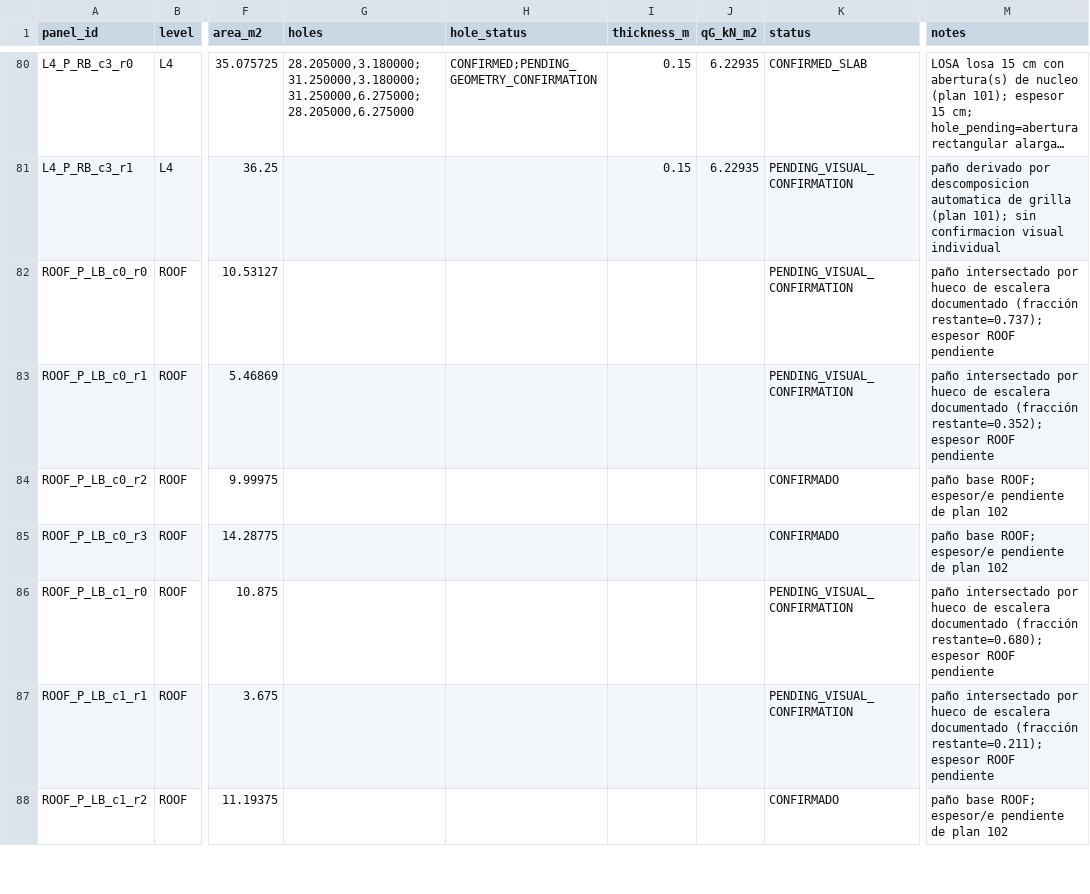
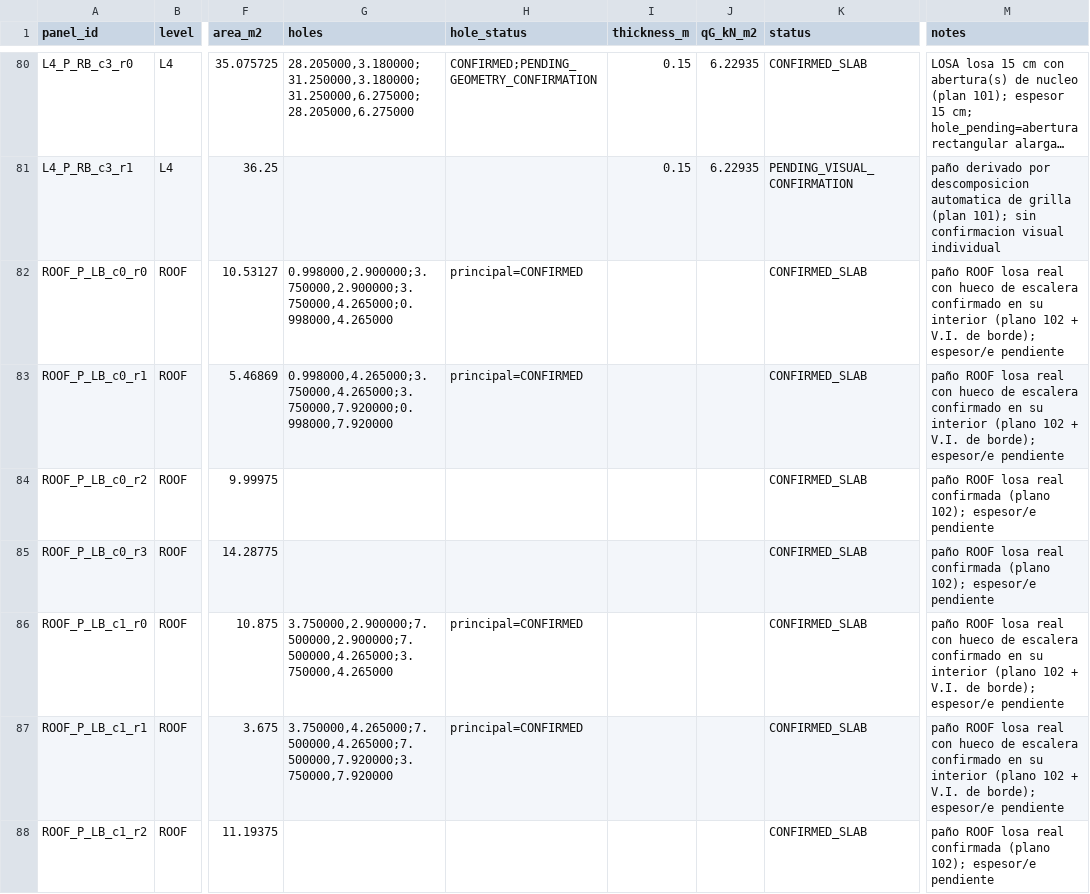
Before and after one commit to nataliapazgj/Edificio-ing, a CSV file: data/loads/slab_panels_LT2.csv, drawn as a sheet; only a part is shown, gaps mark what is left out; long unchanged cells end in …; the diff covers the shown part only; the diff names each change by its address in the sheet, - before the commit and + after, or states it on an @@ line.

Commit message:
Implementa areas tributarias y valida losas ROOF LT2

```diff
--- a/data/loads/slab_panels_LT2.csv
+++ b/data/loads/slab_panels_LT2.csv
-G82 (holes): (empty)
+G82 (holes): 0.998000,2.900000;3.750000,2.900000;3.750000,4.265000;0.998000,4.265000
-H82:H83 (hole_status): (empty)
+H82:H83 (hole_status): principal=CONFIRMED
-K82:K83 (status): PENDING_VISUAL_CONFIRMATION
+K82:K83 (status): CONFIRMED_SLAB
-M82 (notes): paño intersectado por hueco de escalera documentado (fracción restante=0.737); espesor ROOF pendiente
+M82 (notes): paño ROOF losa real con hueco de escalera confirmado en su interior (plano 102 + V.I. de borde); espesor/e pendiente
-G83 (holes): (empty)
+G83 (holes): 0.998000,4.265000;3.750000,4.265000;3.750000,7.920000;0.998000,7.920000
-M83 (notes): paño intersectado por hueco de escalera documentado (fracción restante=0.352); espesor ROOF pendiente
+M83 (notes): paño ROOF losa real con hueco de escalera confirmado en su interior (plano 102 + V.I. de borde); espesor/e pendiente
-K84:K85 (status): CONFIRMADO
+K84:K85 (status): CONFIRMED_SLAB
-M84:M85 (notes): paño base ROOF; espesor/e pendiente de plan 102
+M84:M85 (notes): paño ROOF losa real confirmada (plano 102); espesor/e pendiente
-G86 (holes): (empty)
+G86 (holes): 3.750000,2.900000;7.500000,2.900000;7.500000,4.265000;3.750000,4.265000
-H86:H87 (hole_status): (empty)
+H86:H87 (hole_status): principal=CONFIRMED
-K86:K87 (status): PENDING_VISUAL_CONFIRMATION
+K86:K87 (status): CONFIRMED_SLAB
-M86 (notes): paño intersectado por hueco de escalera documentado (fracción restante=0.680); espesor ROOF pendiente
+M86 (notes): paño ROOF losa real con hueco de escalera confirmado en su interior (plano 102 + V.I. de borde); espesor/e pendiente
-G87 (holes): (empty)
+G87 (holes): 3.750000,4.265000;7.500000,4.265000;7.500000,7.920000;3.750000,7.920000
-M87 (notes): paño intersectado por hueco de escalera documentado (fracción restante=0.211); espesor ROOF pendiente
+M87 (notes): paño ROOF losa real con hueco de escalera confirmado en su interior (plano 102 + V.I. de borde); espesor/e pendiente
-K88 (status): CONFIRMADO
+K88 (status): CONFIRMED_SLAB
-M88 (notes): paño base ROOF; espesor/e pendiente de plan 102
+M88 (notes): paño ROOF losa real confirmada (plano 102); espesor/e pendiente
```
Also changed, not shown: 36 edited cells elsewhere in this file, 11 other files.
